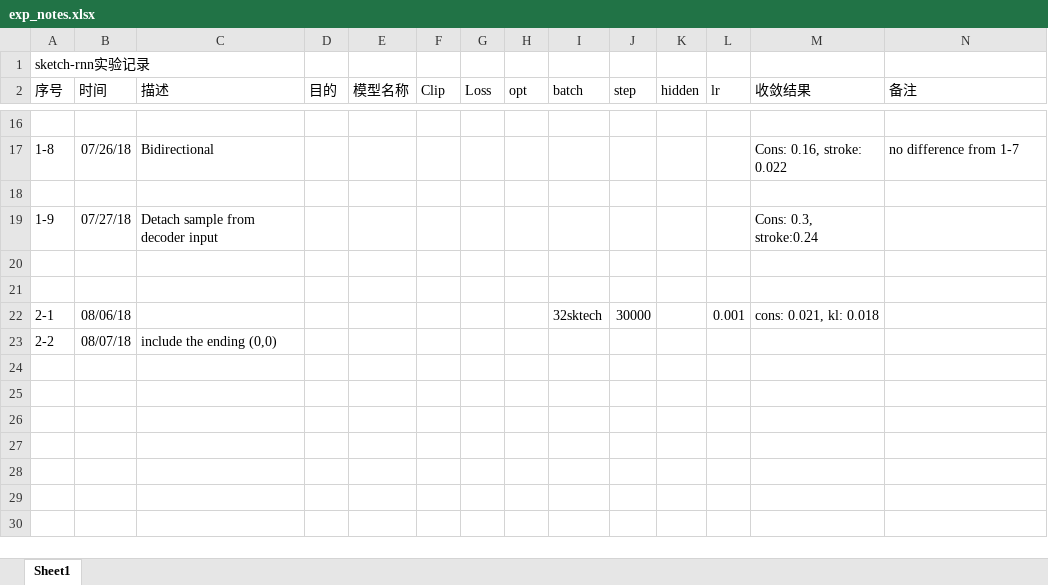
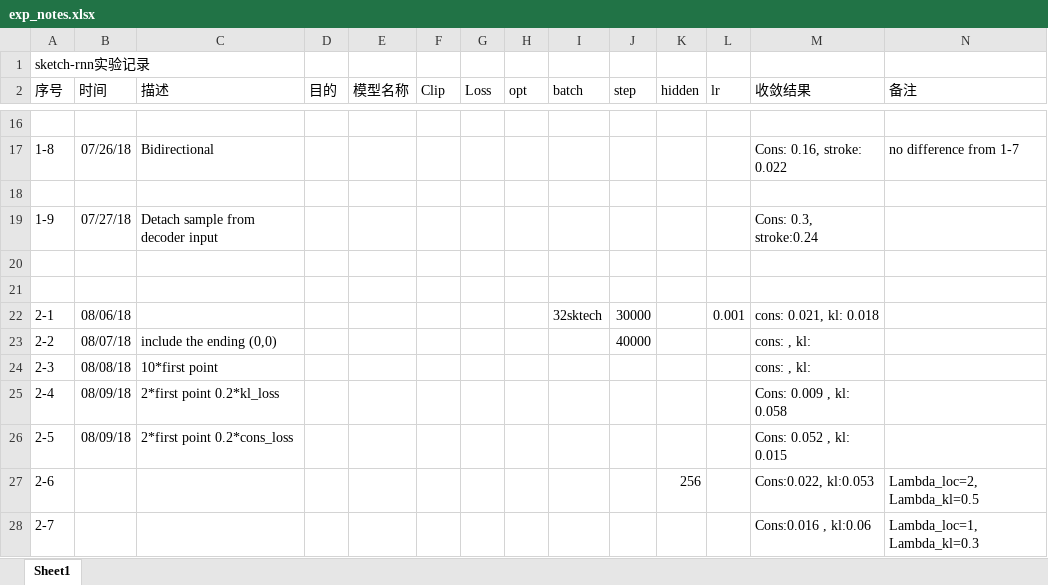
Before and after one commit to Amigoshan/sketch_rnn_pytorch, an Excel workbook: exp_notes.xlsx, sheet Sheet1, drawn as a sheet; only a part is shown, gaps mark what is left out; values as stored, in another font and other column widths than the file's, no borders; the diff names each change by its address in the sheet, - before the commit and + after, or states it on an @@ line.

```diff
--- a/exp_notes.xlsx (sheet Sheet1)
+++ b/exp_notes.xlsx (sheet Sheet1)
-J23 (step): (empty)
+J23 (step): 40000
-M23 (收敛结果): (empty)
+M23 (收敛结果): cons: , kl:
+row 24: 2-3 | 08/08/18 | 10*first point |  |  |  |  |  |  |  |  |  | cons: , kl:
+row 25: 2-4 | 08/09/18 | 2*first point 0.2*kl_loss |  |  |  |  |  |  |  |  |  | Cons: 0.009 , kl: 0.058
+row 26: 2-5 | 08/09/18 | 2*first point 0.2*cons_loss |  |  |  |  |  |  |  |  |  | Cons: 0.052 , kl: 0.015
+row 27: 2-6 |  |  |  |  |  |  |  |  |  | 256 |  | Cons:0.022, kl:0.053 | Lambda_loc=2, Lambda_kl=0.5
+row 28: 2-7 |  |  |  |  |  |  |  |  |  |  |  | Cons:0.016 , kl:0.06 | Lambda_loc=1, Lambda_kl=0.3
```
Also changed, not shown: 1 other file.
